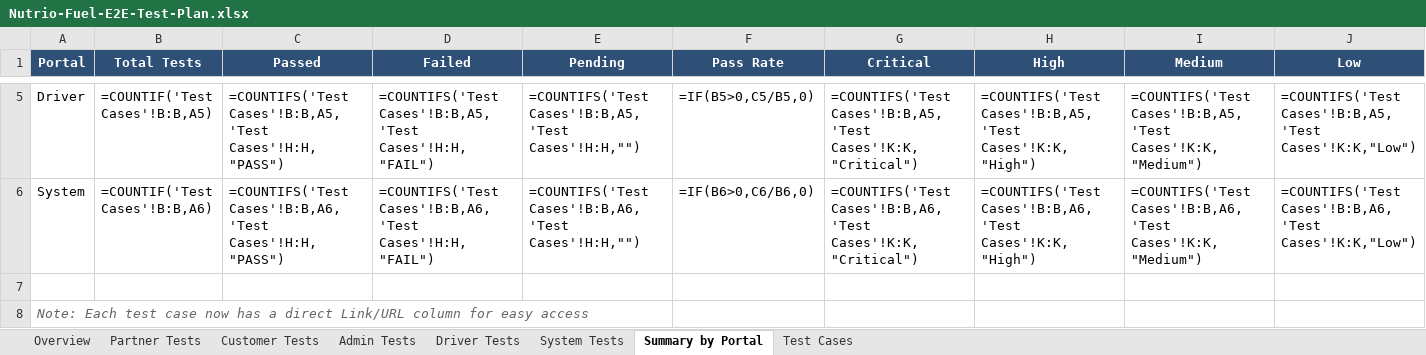
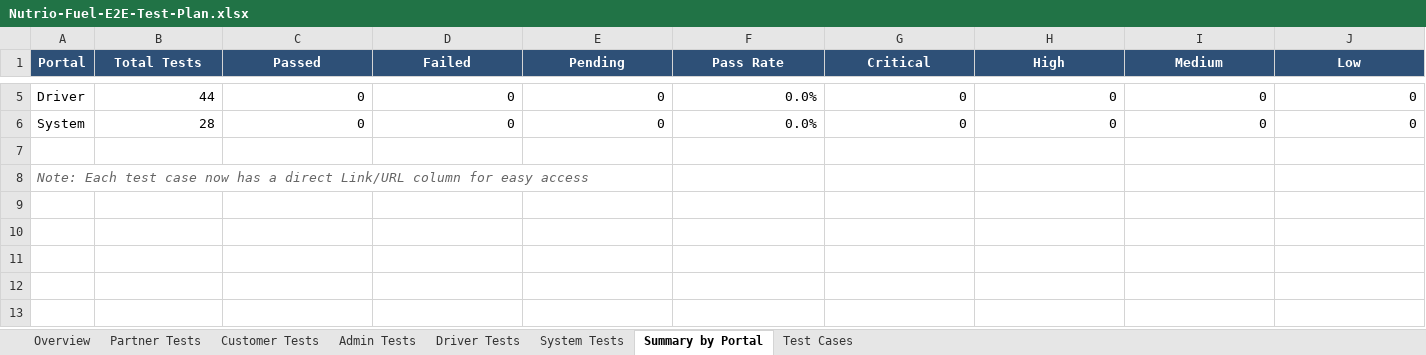
Before and after one commit to khamis1992/nutrio, an Excel workbook: docs/plans/Nutrio-Fuel-E2E-Test-Plan.xlsx, sheet Summary by Portal, drawn as a sheet; only a part is shown, gaps mark what is left out; values as stored, in another font and other column widths than the file's, no borders; formulas without a stored value are shown as written; the diff covers the shown part only; the diff names each change by its address in the sheet, - before the commit and + after, or states it on an @@ line.

```diff
--- a/docs/plans/Nutrio-Fuel-E2E-Test-Plan.xlsx (sheet Summary by Portal)
+++ b/docs/plans/Nutrio-Fuel-E2E-Test-Plan.xlsx (sheet Summary by Portal)
-B5 (Total Tests): =COUNTIF('Test Cases'!B:B,A5)
+B5 (Total Tests): 44
-C5 (Passed): =COUNTIFS('Test Cases'!B:B,A5,'Test Cases'!H:H,"PASS")
+C5 (Passed): 0
-D5 (Failed): =COUNTIFS('Test Cases'!B:B,A5,'Test Cases'!H:H,"FAIL")
+D5 (Failed): 0
-E5 (Pending): =COUNTIFS('Test Cases'!B:B,A5,'Test Cases'!H:H,"")
+E5 (Pending): 0
-F5 (Pass Rate): =IF(B5>0,C5/B5,0)
+F5 (Pass Rate): 0.0%
-G5 (Critical): =COUNTIFS('Test Cases'!B:B,A5,'Test Cases'!K:K,"Critical")
+G5 (Critical): 0
-H5 (High): =COUNTIFS('Test Cases'!B:B,A5,'Test Cases'!K:K,"High")
+H5 (High): 0
-I5 (Medium): =COUNTIFS('Test Cases'!B:B,A5,'Test Cases'!K:K,"Medium")
+I5 (Medium): 0
-J5 (Low): =COUNTIFS('Test Cases'!B:B,A5,'Test Cases'!K:K,"Low")
+J5 (Low): 0
-B6 (Total Tests): =COUNTIF('Test Cases'!B:B,A6)
+B6 (Total Tests): 28
-C6 (Passed): =COUNTIFS('Test Cases'!B:B,A6,'Test Cases'!H:H,"PASS")
+C6 (Passed): 0
-D6 (Failed): =COUNTIFS('Test Cases'!B:B,A6,'Test Cases'!H:H,"FAIL")
+D6 (Failed): 0
-E6 (Pending): =COUNTIFS('Test Cases'!B:B,A6,'Test Cases'!H:H,"")
+E6 (Pending): 0
-F6 (Pass Rate): =IF(B6>0,C6/B6,0)
+F6 (Pass Rate): 0.0%
-G6 (Critical): =COUNTIFS('Test Cases'!B:B,A6,'Test Cases'!K:K,"Critical")
+G6 (Critical): 0
-H6 (High): =COUNTIFS('Test Cases'!B:B,A6,'Test Cases'!K:K,"High")
+H6 (High): 0
-I6 (Medium): =COUNTIFS('Test Cases'!B:B,A6,'Test Cases'!K:K,"Medium")
+I6 (Medium): 0
-J6 (Low): =COUNTIFS('Test Cases'!B:B,A6,'Test Cases'!K:K,"Low")
+J6 (Low): 0
```
Also changed, not shown: 27 edited cells elsewhere in this sheet, sheet Test Cases, sheet Customer Tests, sheet Overview, 39 other files.
